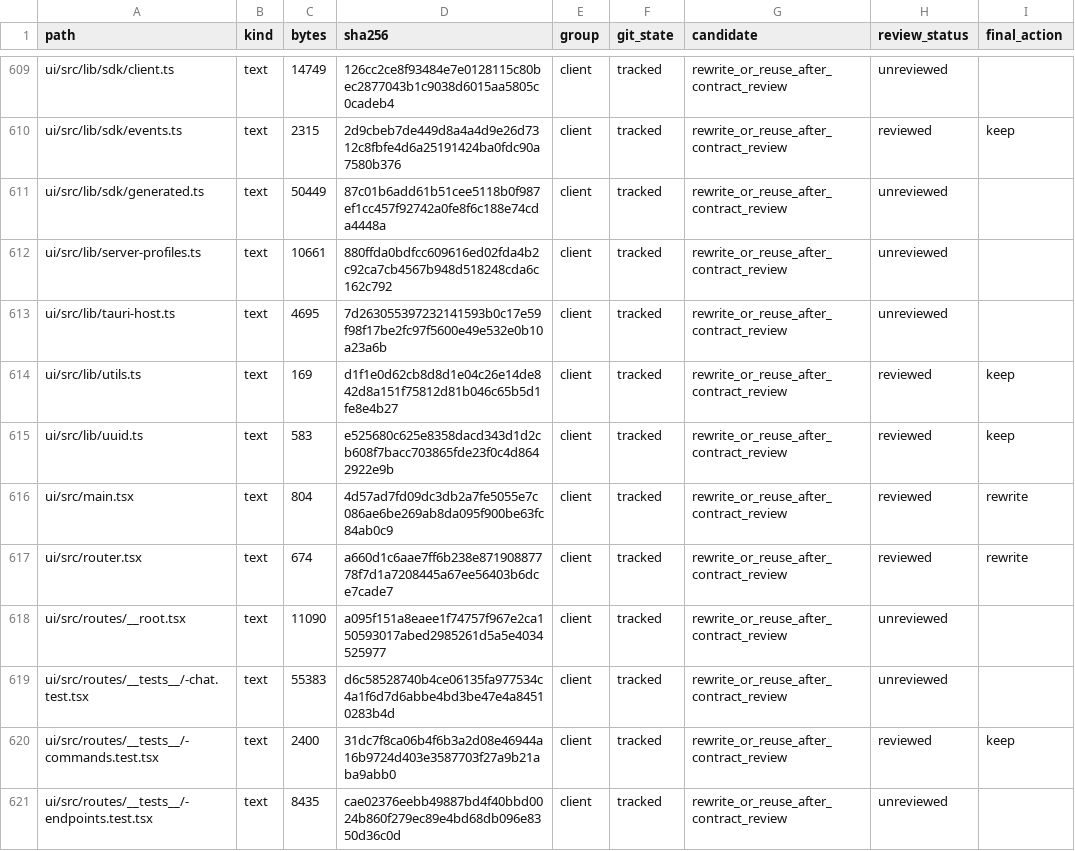
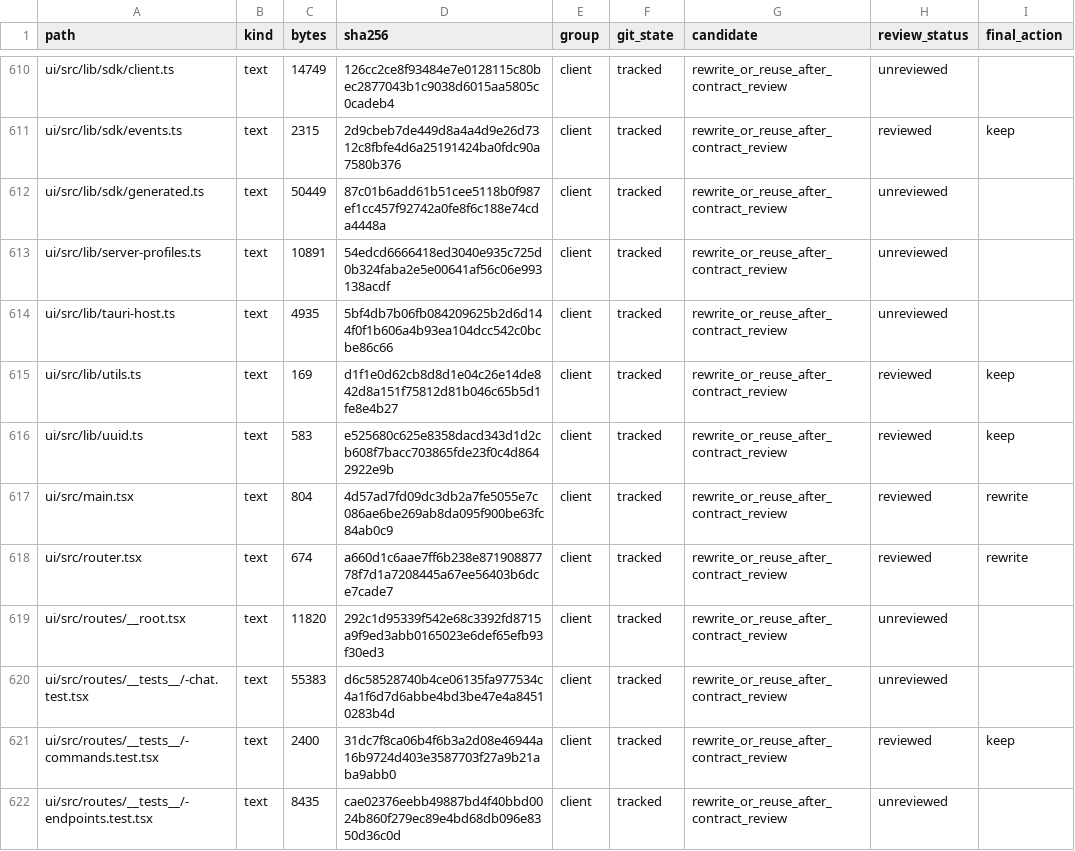
Before and after one commit to phamhuubinh/infrastructure-agent, a CSV file: docs/refactor/audit/FILE_REVIEW.csv, drawn as a sheet; only a part is shown, gaps mark what is left out; addresses are those after the commit; the diff covers the shown part only; the diff names each change by its address in the sheet, - before the commit and + after, or states it on an @@ line.

```diff
--- a/docs/refactor/audit/FILE_REVIEW.csv
+++ b/docs/refactor/audit/FILE_REVIEW.csv
-C613 (bytes): 10661
+C613 (bytes): 10891
-D613 (sha256): 880ffda0bdfcc609616ed02fda4b2c92ca7cb4567b948d518248cda6c162c792
+D613 (sha256): 54edcd6666418ed3040e935c725d0b324faba2e5e00641af56c06e993138acdf
-C614 (bytes): 4695
+C614 (bytes): 4935
-D614 (sha256): 7d263055397232141593b0c17e59f98f17be2fc97f5600e49e532e0b10a23a6b
+D614 (sha256): 5bf4db7b06fb084209625b2d6d144f0f1b606a4b93ea104dcc542c0bcbe86c66
-C619 (bytes): 11090
+C619 (bytes): 11820
-D619 (sha256): a095f151a8eaee1f74757f967e2ca150593017abed2985261d5a5e4034525977
+D619 (sha256): 292c1d95339f542e68c3392fd8715a9f9ed3abb0165023e6def65efb93f30ed3
```
Also changed, not shown: 2 added rows and 66 edited cells elsewhere in this file, 8 other files.
